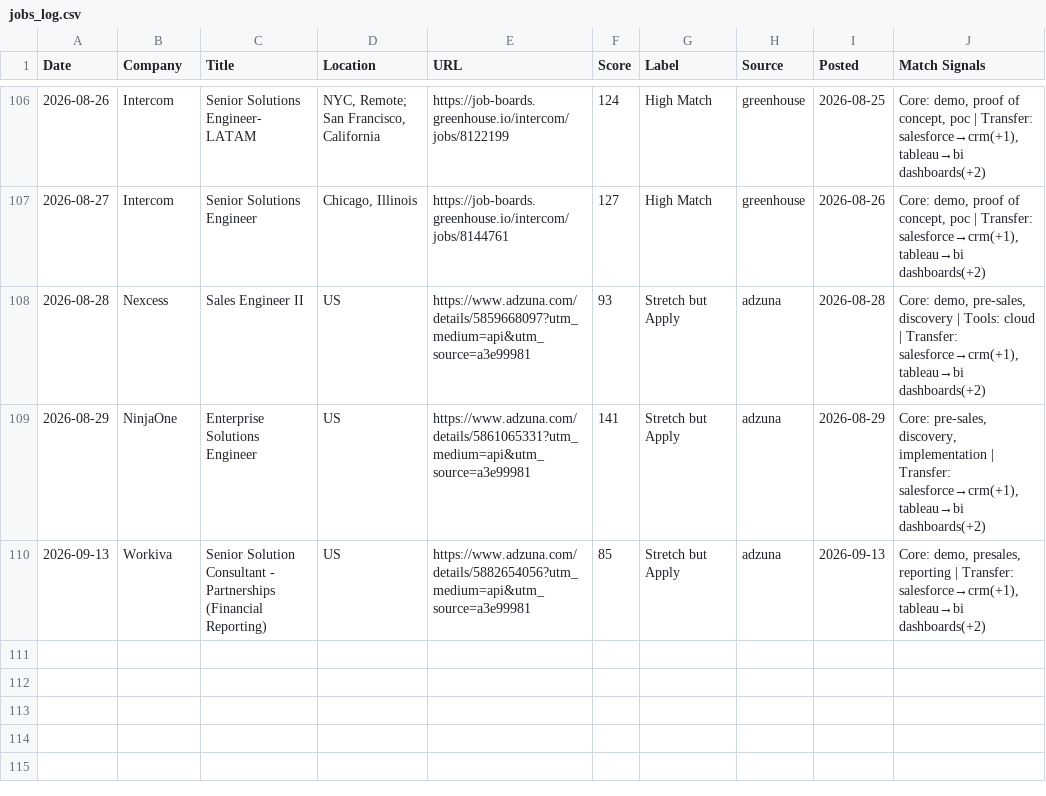
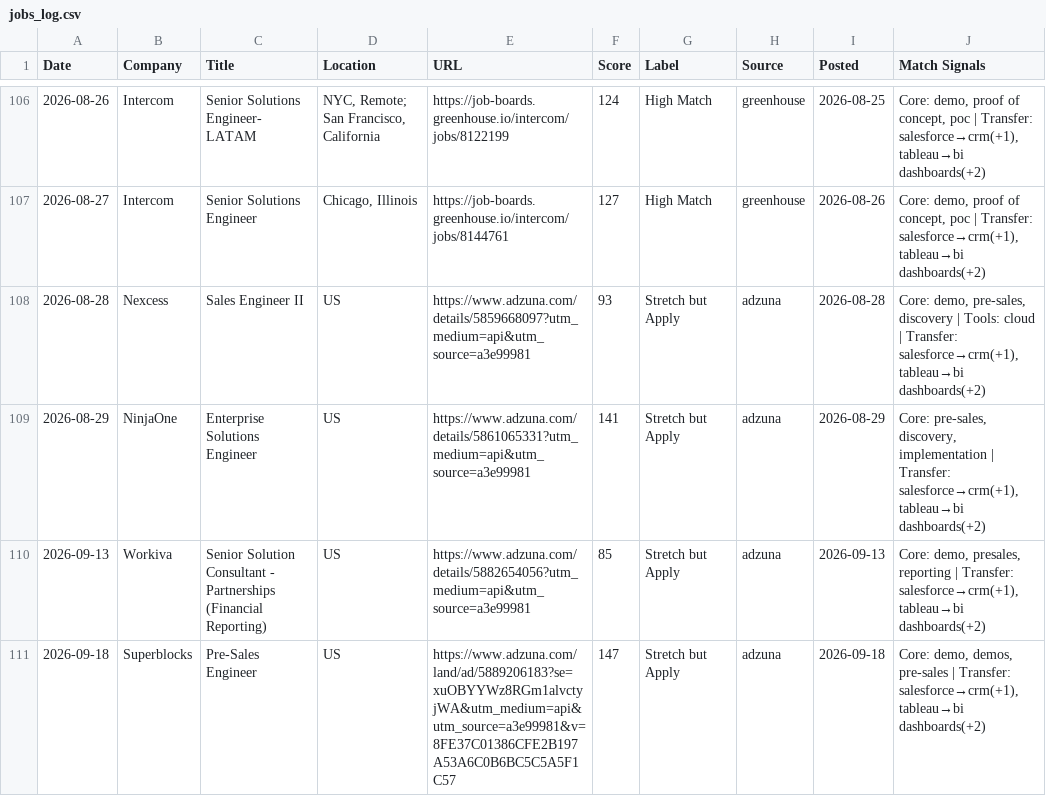
Before and after one commit to venomez-viper/Job-Search-Automation-for-Solutions-Engineer-roles, a CSV file: jobs_log.csv, drawn as a sheet; only a part is shown, gaps mark what is left out.

```diff
--- a/jobs_log.csv
+++ b/jobs_log.csv
@@ -110 +110,2 @@ Date,Company,Title,Location,URL,Score,Label,Source,Posted,Match Signals
 2026-09-13,Workiva,Senior Solution Consultant - Partnerships (Financial Reporting),US,https://www.adzuna.com/details/5882654056?utm_medium=api&utm_source=a3e99981,85,Stretch but Apply,adzuna,2026-09-13,"Core: demo, presales, reporting | Transfer: salesforce→crm(+1), tableau→bi dashboards(+2)"
+2026-09-18,Superblocks,Pre-Sales Engineer,US,https://www.adzuna.com/land/ad/5889206183?se=xuOBYYWz8RGm1alvctyjWA&utm_medium=api&utm_source=a3e99981&v=8FE37C01386CFE2B197A53A6C0B6BC5C5A5F1C57,147,Stretch but Apply,adzuna,2026-09-18,"Core: demo, demos, pre-sales | Transfer: salesforce→crm(+1), tableau→bi dashboards(+2)"
```
